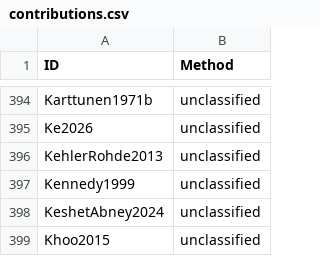
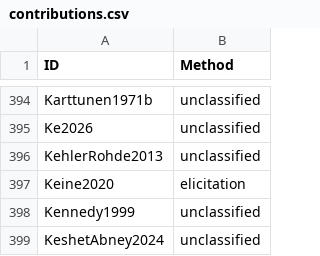
Before and after one commit to linglib-community/linglib, a CSV file: Linglib/Data/Examples/contributions.csv, drawn as a sheet; only a part is shown, gaps mark what is left out; the shorter side is filled out with more unchanged rows.

Commit message:
refactor(Studies/Keine2020): derive Hindi judgments from clause sizes

```diff
--- a/Linglib/Data/Examples/contributions.csv
+++ b/Linglib/Data/Examples/contributions.csv
@@ -396,2 +396,3 @@ Ke2026,unclassified
 KehlerRohde2013,unclassified
+Keine2020,elicitation
 Kennedy1999,unclassified
```
Also changed, not shown: 7 other files.
